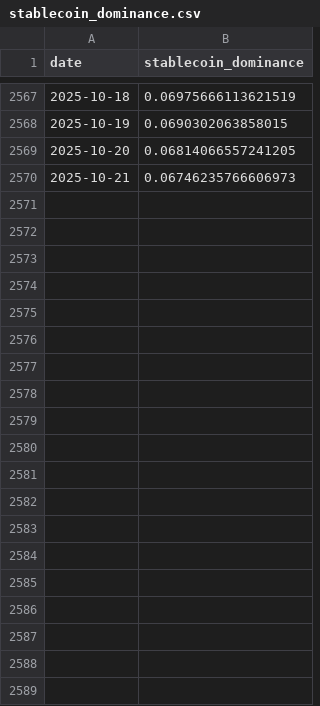
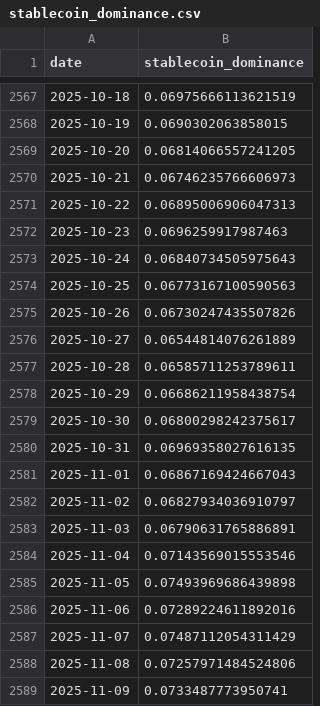
Before and after one commit to GabriellaAM/missioncontrolproject, a CSV file: data/micro/marketData/stablecoin_dominance.csv, drawn as a sheet; only a part is shown, gaps mark what is left out; the diff covers the shown part only; the diff names each change by its address in the sheet, - before the commit and + after, or states it on an @@ line.

```diff
--- a/data/micro/marketData/stablecoin_dominance.csv
+++ b/data/micro/marketData/stablecoin_dominance.csv
+row 2571: 2025-10-22 | 0.06895006906047313
+row 2572: 2025-10-23 | 0.0696259917987463
+row 2573: 2025-10-24 | 0.06840734505975643
+row 2574: 2025-10-25 | 0.06773167100590563
+row 2575: 2025-10-26 | 0.06730247435507826
+row 2576: 2025-10-27 | 0.06544814076261889
+row 2577: 2025-10-28 | 0.06585711253789611
+row 2578: 2025-10-29 | 0.06686211958438754
+row 2579: 2025-10-30 | 0.06800298242375617
+row 2580: 2025-10-31 | 0.06969358027616135
+row 2581: 2025-11-01 | 0.06867169424667043
+row 2582: 2025-11-02 | 0.06827934036910797
+row 2583: 2025-11-03 | 0.06790631765886891
+row 2584: 2025-11-04 | 0.07143569015553546
+row 2585: 2025-11-05 | 0.07493969686439898
+row 2586: 2025-11-06 | 0.07289224611892016
+row 2587: 2025-11-07 | 0.07487112054311429
+row 2588: 2025-11-08 | 0.07257971484524806
+row 2589: 2025-11-09 | 0.0733487773950741
```
Also changed, not shown: 22 added rows elsewhere in this file, data/asset_categories.csv, data/micro/marketData/btc_dominance.csv, 41 other files.
